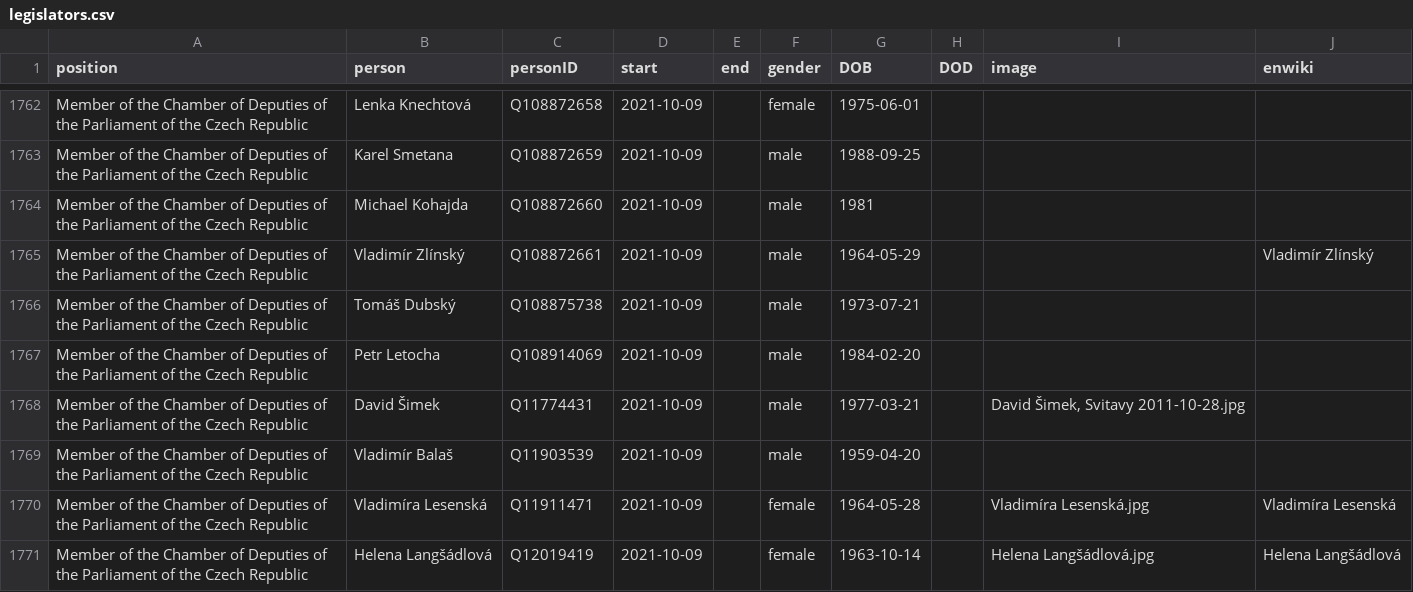
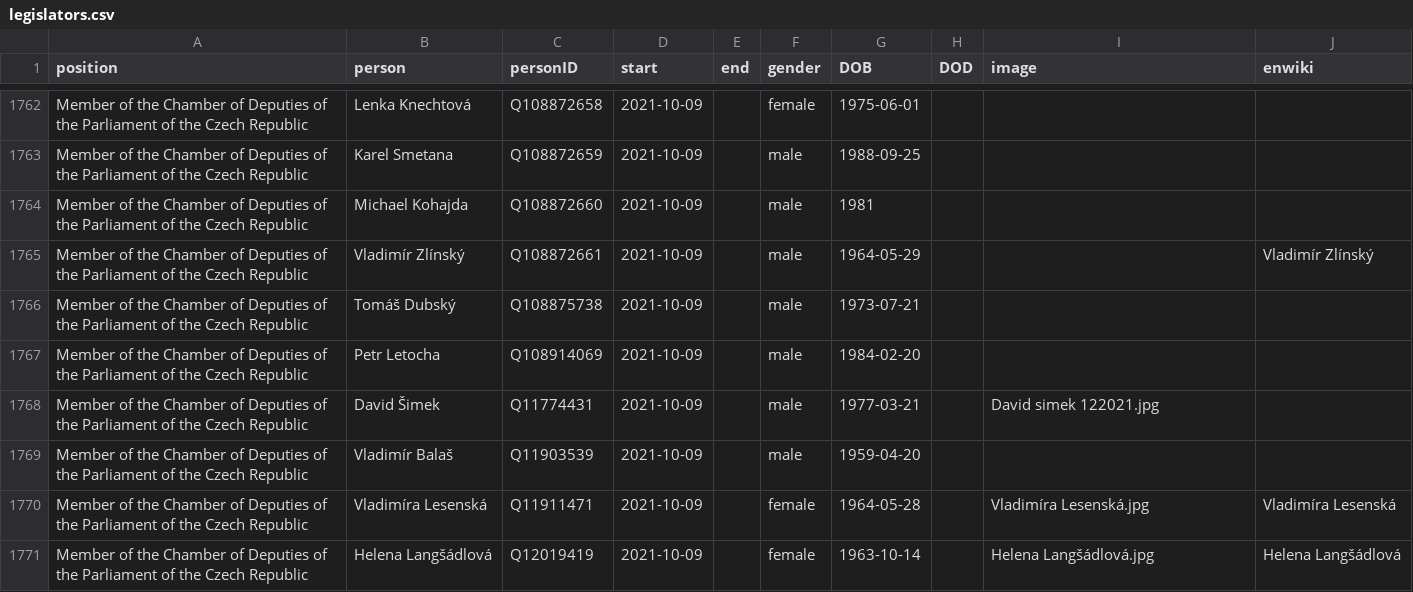
Before and after one commit to every-politician-scrapers/czech-ministers, a CSV file: html/legislators.csv, drawn as a sheet; only a part is shown, gaps mark what is left out.

Commit message:
PCB update

```diff
--- a/html/legislators.csv
+++ b/html/legislators.csv
@@ -1767,3 +1767,3 @@ Member of the Chamber of Deputies of the Parliament of the Czech Republic,Tomá
 Member of the Chamber of Deputies of the Parliament of the Czech Republic,Petr Letocha,Q108914069,2021-10-09,,male,1984-02-20,,,
-Member of the Chamber of Deputies of the Parliament of the Czech Republic,David Šimek,Q11774431,2021-10-09,,male,1977-03-21,,"David Šimek, Svitavy 2011-10-28.jpg",
+Member of the Chamber of Deputies of the Parliament of the Czech Republic,David Šimek,Q11774431,2021-10-09,,male,1977-03-21,,David simek 122021.jpg,
 Member of the Chamber of Deputies of the Parliament of the Czech Republic,Vladimír Balaš,Q11903539,2021-10-09,,male,1959-04-20,,,
```
